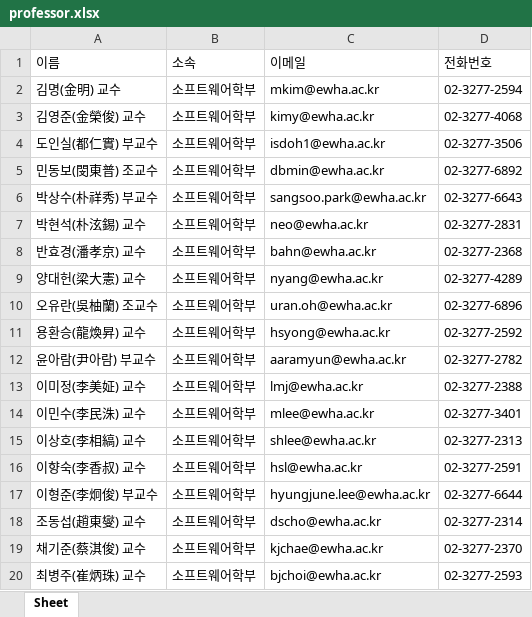
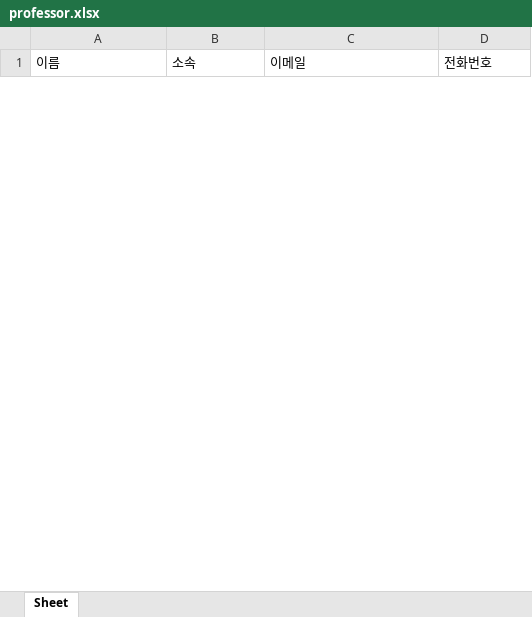
Before and after one commit to strong1133/Lab, an Excel workbook: professor/professor.xlsx, sheet Sheet, drawn as a sheet; only a part is shown; values as stored, in another font and other column widths than the file's, no borders; removed rows and columns are numbered as before the commit, all else as after; the diff covers the shown part only; the diff names each change by its address in the sheet, - before the commit and + after, or states it on an @@ line.

```diff
--- a/professor/professor.xlsx (sheet Sheet)
+++ b/professor/professor.xlsx (sheet Sheet)
-row 2: 김명(金明) 교수 | 소프트웨어학부 | mkim@ewha.ac.kr | 02-3277-2594
-row 3: 김영준(金榮俊) 교수 | 소프트웨어학부 | kimy@ewha.ac.kr | 02-3277-4068
-row 4: 도인실(都仁實) 부교수 | 소프트웨어학부 | isdoh1@ewha.ac.kr | 02-3277-3506
-row 5: 민동보(閔東普) 조교수 | 소프트웨어학부 | dbmin@ewha.ac.kr | 02-3277-6892
-row 6: 박상수(朴祥秀) 부교수 | 소프트웨어학부 | sangsoo.park@ewha.ac.kr | 02-3277-6643
-row 7: 박현석(朴泫錫) 교수 | 소프트웨어학부 | neo@ewha.ac.kr | 02-3277-2831
-row 8: 반효경(潘孝京) 교수 | 소프트웨어학부 | bahn@ewha.ac.kr | 02-3277-2368
-row 9: 양대헌(梁大憲) 교수 | 소프트웨어학부 | nyang@ewha.ac.kr | 02-3277-4289
-row 10: 오유란(吳柚蘭) 조교수 | 소프트웨어학부 | uran.oh@ewha.ac.kr | 02-3277-6896
-row 11: 용환승(龍煥昇) 교수 | 소프트웨어학부 | hsyong@ewha.ac.kr | 02-3277-2592
-row 12: 윤아람(尹아람) 부교수 | 소프트웨어학부 | aaramyun@ewha.ac.kr | 02-3277-2782
-row 13: 이미정(李美姃) 교수 | 소프트웨어학부 | lmj@ewha.ac.kr | 02-3277-2388
-row 14: 이민수(李民洙) 교수 | 소프트웨어학부 | mlee@ewha.ac.kr | 02-3277-3401
-row 15: 이상호(李相縞) 교수 | 소프트웨어학부 | shlee@ewha.ac.kr | 02-3277-2313
-row 16: 이향숙(李香叔) 교수 | 소프트웨어학부 | hsl@ewha.ac.kr | 02-3277-2591
-row 17: 이형준(李炯俊) 부교수 | 소프트웨어학부 | hyungjune.lee@ewha.ac.kr | 02-3277-6644
-row 18: 조동섭(趙東燮) 교수 | 소프트웨어학부 | dscho@ewha.ac.kr | 02-3277-2314
-row 19: 채기준(蔡淇俊) 교수 | 소프트웨어학부 | kjchae@ewha.ac.kr | 02-3277-2370
-row 20: 최병주(崔炳珠) 교수 | 소프트웨어학부 | bjchoi@ewha.ac.kr | 02-3277-2593
```
Also changed, not shown: 38 added rows and 99 removed rows elsewhere in this sheet, 2 other files.
